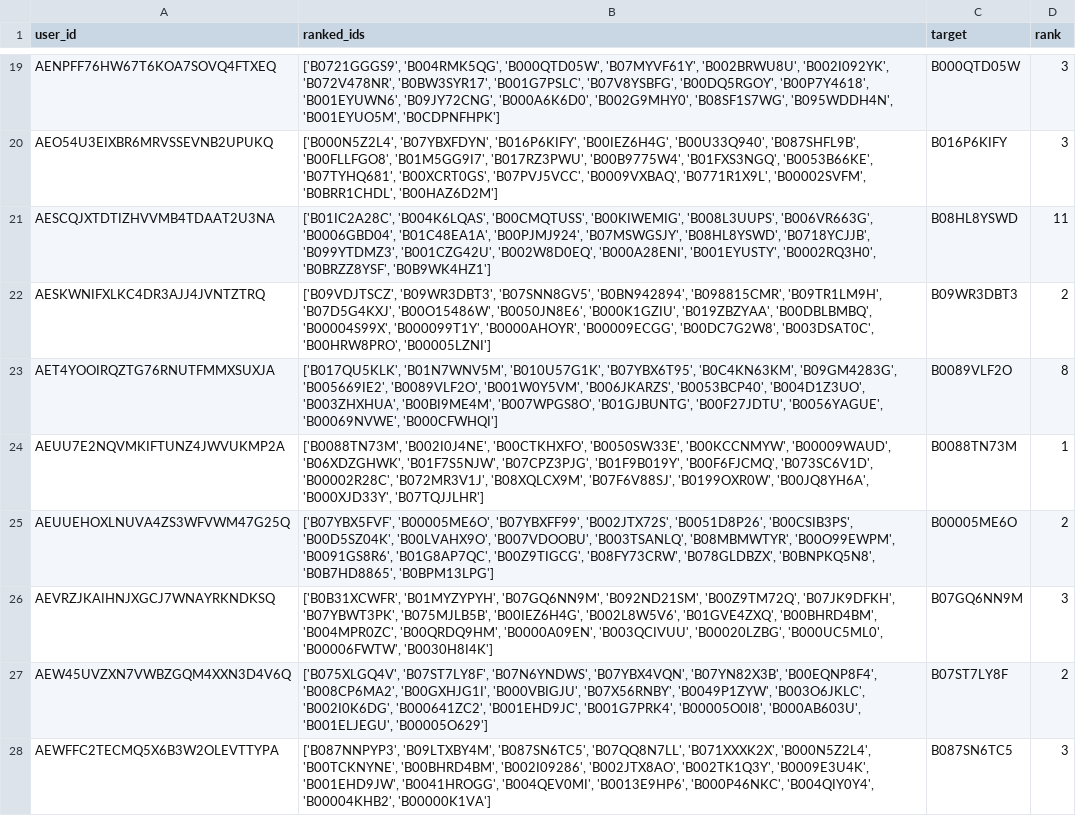
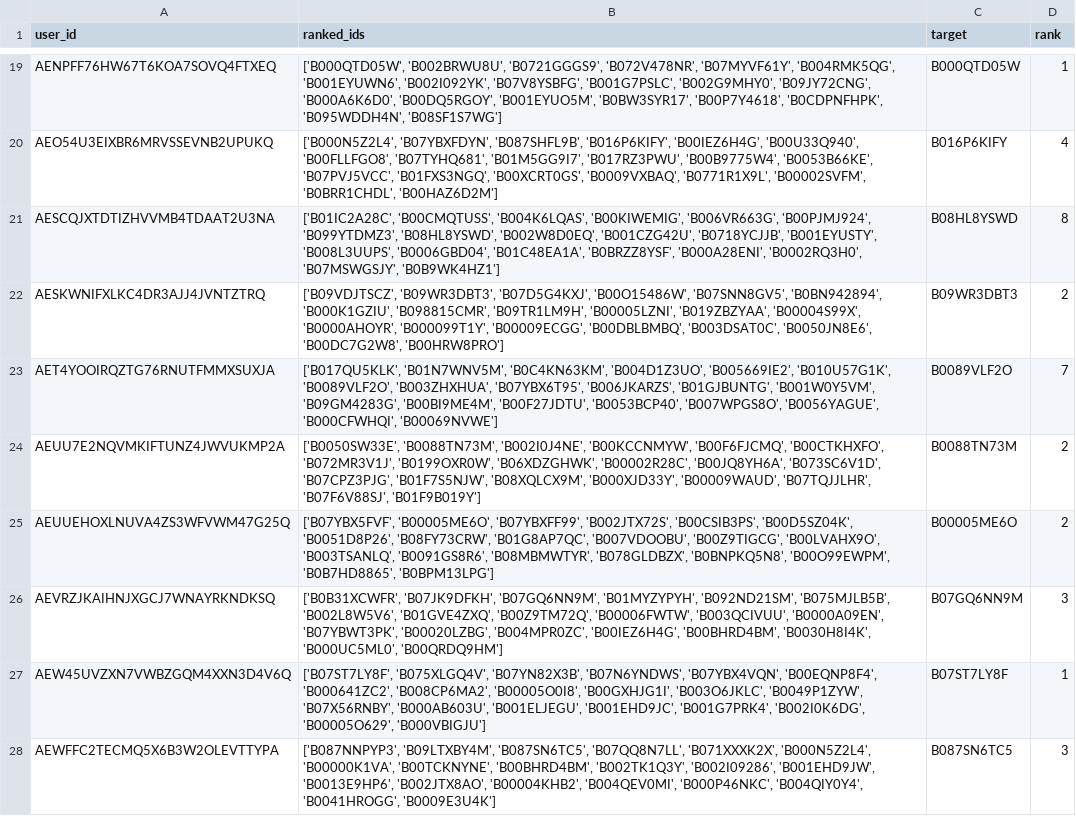
Before and after one commit to bhaavyasura7/arag-gru-recommender, a CSV file: results/predictions/gru_text_seed1_test.csv, drawn as a sheet; only a part is shown, gaps mark what is left out; the diff covers the shown part only; the diff names each change by its address in the sheet, - before the commit and + after, or states it on an @@ line.

```diff
--- a/results/predictions/gru_text_seed1_test.csv
+++ b/results/predictions/gru_text_seed1_test.csv
-B19 (ranked_ids): ['B0721GGGS9', 'B004RMK5QG', 'B000QTD05W', 'B07MYVF61Y', 'B002BRWU8U', 'B002I092YK', 'B072V478NR', 'B0BW3SYR17', 'B001G7PSLC', 'B07V8YSBFG', 'B00DQ5RGOY', 'B00P7Y4618', 'B001EYUWN6', 'B09JY72CNG', 'B000A6K6D0', 'B002G9MHY0', 'B08SF1S7WG', 'B095WDDH4N', 'B001EYUO5M', 'B0CDPNFHPK']
+B19 (ranked_ids): ['B000QTD05W', 'B002BRWU8U', 'B0721GGGS9', 'B072V478NR', 'B07MYVF61Y', 'B004RMK5QG', 'B001EYUWN6', 'B002I092YK', 'B07V8YSBFG', 'B001G7PSLC', 'B002G9MHY0', 'B09JY72CNG', 'B000A6K6D0', 'B00DQ5RGOY', 'B001EYUO5M', 'B0BW3SYR17', 'B00P7Y4618', 'B0CDPNFHPK', 'B095WDDH4N', 'B08SF1S7WG']
-D19 (rank): 3
+D19 (rank): 1
-B20 (ranked_ids): ['B000N5Z2L4', 'B07YBXFDYN', 'B016P6KIFY', 'B00IEZ6H4G', 'B00U33Q940', 'B087SHFL9B', 'B00FLLFGO8', 'B01M5GG9I7', 'B017RZ3PWU', 'B00B9775W4', 'B01FXS3NGQ', 'B0053B66KE', 'B07TYHQ681', 'B00XCRT0GS', 'B07PVJ5VCC', 'B0009VXBAQ', 'B0771R1X9L',…
+B20 (ranked_ids): ['B000N5Z2L4', 'B07YBXFDYN', 'B087SHFL9B', 'B016P6KIFY', 'B00IEZ6H4G', 'B00U33Q940', 'B00FLLFGO8', 'B07TYHQ681', 'B01M5GG9I7', 'B017RZ3PWU', 'B00B9775W4', 'B0053B66KE', 'B07PVJ5VCC', 'B01FXS3NGQ', 'B00XCRT0GS', 'B0009VXBAQ', 'B0771R1X9L',…
-D20 (rank): 3
+D20 (rank): 4
-B21 (ranked_ids): ['B01IC2A28C', 'B004K6LQAS', 'B00CMQTUSS', 'B00KIWEMIG', 'B008L3UUPS', 'B006VR663G', 'B0006GBD04', 'B01C48EA1A', 'B00PJMJ924', 'B07MSWGSJY', 'B08HL8YSWD', 'B0718YCJJB', 'B099YTDMZ3', 'B001CZG42U', 'B002W8D0EQ', 'B000A28ENI', 'B001EYUSTY', 'B0002RQ3H0', 'B0BRZZ8YSF', 'B0B9WK4HZ1']
+B21 (ranked_ids): ['B01IC2A28C', 'B00CMQTUSS', 'B004K6LQAS', 'B00KIWEMIG', 'B006VR663G', 'B00PJMJ924', 'B099YTDMZ3', 'B08HL8YSWD', 'B002W8D0EQ', 'B001CZG42U', 'B0718YCJJB', 'B001EYUSTY', 'B008L3UUPS', 'B0006GBD04', 'B01C48EA1A', 'B0BRZZ8YSF', 'B000A28ENI', 'B0002RQ3H0', 'B07MSWGSJY', 'B0B9WK4HZ1']
-D21 (rank): 11
+D21 (rank): 8
-B22 (ranked_ids): ['B09VDJTSCZ', 'B09WR3DBT3', 'B07SNN8GV5', 'B0BN942894', 'B098815CMR', 'B09TR1LM9H', 'B07D5G4KXJ', 'B00O15486W', 'B0050JN8E6', 'B000K1GZIU', 'B019ZBZYAA', 'B00DBLBMBQ', 'B00004S99X', 'B000099T1Y', 'B0000AHOYR', 'B00009ECGG', 'B00DC7G2W8', 'B003DSAT0C', 'B00HRW8PRO', 'B00005LZNI']
+B22 (ranked_ids): ['B09VDJTSCZ', 'B09WR3DBT3', 'B07D5G4KXJ', 'B00O15486W', 'B07SNN8GV5', 'B0BN942894', 'B000K1GZIU', 'B098815CMR', 'B09TR1LM9H', 'B00005LZNI', 'B019ZBZYAA', 'B00004S99X', 'B0000AHOYR', 'B000099T1Y', 'B00009ECGG', 'B00DBLBMBQ', 'B003DSAT0C', 'B0050JN8E6', 'B00DC7G2W8', 'B00HRW8PRO']
-B23 (ranked_ids): ['B017QU5KLK', 'B01N7WNV5M', 'B010U57G1K', 'B07YBX6T95', 'B0C4KN63KM', 'B09GM4283G', 'B005669IE2', 'B0089VLF2O', 'B001W0Y5VM', 'B006JKARZS', 'B0053BCP40', 'B004D1Z3UO', 'B003ZHXHUA', 'B00BI9ME4M', 'B007WPGS8O', 'B01GJBUNTG', 'B00F27JDTU', 'B0056YAGUE', 'B00069NVWE', 'B000CFWHQI']
+B23 (ranked_ids): ['B017QU5KLK', 'B01N7WNV5M', 'B0C4KN63KM', 'B004D1Z3UO', 'B005669IE2', 'B010U57G1K', 'B0089VLF2O', 'B003ZHXHUA', 'B07YBX6T95', 'B006JKARZS', 'B01GJBUNTG', 'B001W0Y5VM', 'B09GM4283G', 'B00BI9ME4M', 'B00F27JDTU', 'B0053BCP40', 'B007WPGS8O', 'B0056YAGUE', 'B000CFWHQI', 'B00069NVWE']
-D23 (rank): 8
+D23 (rank): 7
-B24 (ranked_ids): ['B0088TN73M', 'B002I0J4NE', 'B00CTKHXFO', 'B0050SW33E', 'B00KCCNMYW', 'B00009WAUD', 'B06XDZGHWK', 'B01F7S5NJW', 'B07CPZ3PJG', 'B01F9B019Y', 'B00F6FJCMQ', 'B073SC6V1D', 'B00002R28C', 'B072MR3V1J', 'B08XQLCX9M', 'B07F6V88SJ', 'B0199OXR0W', 'B00JQ8YH6A', 'B000XJD33Y', 'B07TQJJLHR']
+B24 (ranked_ids): ['B0050SW33E', 'B0088TN73M', 'B002I0J4NE', 'B00KCCNMYW', 'B00F6FJCMQ', 'B00CTKHXFO', 'B072MR3V1J', 'B0199OXR0W', 'B06XDZGHWK', 'B00002R28C', 'B00JQ8YH6A', 'B073SC6V1D', 'B07CPZ3PJG', 'B01F7S5NJW', 'B08XQLCX9M', 'B000XJD33Y', 'B00009WAUD', 'B07TQJJLHR', 'B07F6V88SJ', 'B01F9B019Y']
-D24 (rank): 1
+D24 (rank): 2
-B25 (ranked_ids): …'B07YBXFF99', 'B002JTX72S', 'B0051D8P26', 'B00CSIB3PS', 'B00D5SZ04K', 'B00LVAHX9O', 'B007VDOOBU', 'B003TSANLQ', 'B08MBMWTYR', 'B00O99EWPM', 'B0091GS8R6', 'B01G8AP7QC', 'B00Z9TIGCG', 'B08FY73CRW', 'B078GLDBZX', 'B0BNPKQ5N8', 'B0B7HD8865', 'B0BPM13LPG']
+B25 (ranked_ids): …'B07YBXFF99', 'B002JTX72S', 'B00CSIB3PS', 'B00D5SZ04K', 'B0051D8P26', 'B08FY73CRW', 'B01G8AP7QC', 'B007VDOOBU', 'B00Z9TIGCG', 'B00LVAHX9O', 'B003TSANLQ', 'B0091GS8R6', 'B08MBMWTYR', 'B078GLDBZX', 'B0BNPKQ5N8', 'B00O99EWPM', 'B0B7HD8865', 'B0BPM13LPG']
-B26 (ranked_ids): ['B0B31XCWFR', 'B01MYZYPYH', 'B07GQ6NN9M', 'B092ND21SM', 'B00Z9TM72Q', 'B07JK9DFKH', 'B07YBWT3PK', 'B075MJLB5B', 'B00IEZ6H4G', 'B002L8W5V6', 'B01GVE4ZXQ', 'B00BHRD4BM', 'B004MPR0ZC', 'B00QRDQ9HM', 'B0000A09EN', 'B003QCIVUU', 'B00020LZBG', 'B000UC5ML0', 'B00006FWTW', 'B0030H8I4K']
+B26 (ranked_ids): ['B0B31XCWFR', 'B07JK9DFKH', 'B07GQ6NN9M', 'B01MYZYPYH', 'B092ND21SM', 'B075MJLB5B', 'B002L8W5V6', 'B01GVE4ZXQ', 'B00Z9TM72Q', 'B00006FWTW', 'B003QCIVUU', 'B0000A09EN', 'B07YBWT3PK', 'B00020LZBG', 'B004MPR0ZC', 'B00IEZ6H4G', 'B00BHRD4BM', 'B0030H8I4K', 'B000UC5ML0', 'B00QRDQ9HM']
-B27 (ranked_ids): ['B075XLGQ4V', 'B07ST7LY8F', 'B07N6YNDWS', 'B07YBX4VQN', 'B07YN82X3B', 'B00EQNP8F4', 'B008CP6MA2', 'B00GXHJG1I', 'B000VBIGJU', 'B07X56RNBY', 'B0049P1ZYW', 'B003O6JKLC', 'B002I0K6DG', 'B000641ZC2', 'B001EHD9JC', 'B001G7PRK4', 'B00005O0I8', 'B000AB603U', 'B001ELJEGU', 'B00005O629']
+B27 (ranked_ids): ['B07ST7LY8F', 'B075XLGQ4V', 'B07YN82X3B', 'B07N6YNDWS', 'B07YBX4VQN', 'B00EQNP8F4', 'B000641ZC2', 'B008CP6MA2', 'B00005O0I8', 'B00GXHJG1I', 'B003O6JKLC', 'B0049P1ZYW', 'B07X56RNBY', 'B000AB603U', 'B001ELJEGU', 'B001EHD9JC', 'B001G7PRK4', 'B002I0K6DG', 'B00005O629', 'B000VBIGJU']
-D27 (rank): 2
+D27 (rank): 1
-B28 (ranked_ids): …'B071XXXK2X', 'B000N5Z2L4', 'B00TCKNYNE', 'B00BHRD4BM', 'B002I09286', 'B002JTX8AO', 'B002TK1Q3Y', 'B0009E3U4K', 'B001EHD9JW', 'B0041HROGG', 'B004QEV0MI', 'B0013E9HP6', 'B000P46NKC', 'B004QIY0Y4', 'B00004KHB2', 'B00000K1VA']
+B28 (ranked_ids): …'B071XXXK2X', 'B000N5Z2L4', 'B00000K1VA', 'B00TCKNYNE', 'B00BHRD4BM', 'B002TK1Q3Y', 'B002I09286', 'B001EHD9JW', 'B0013E9HP6', 'B002JTX8AO', 'B00004KHB2', 'B004QEV0MI', 'B000P46NKC', 'B004QIY0Y4', 'B0041HROGG', 'B0009E3U4K']
```
Also changed, not shown: 157 edited cells elsewhere in this file, results/predictions/arag_gru_text_test.csv, results/predictions/gru_text_seed2_test.csv, 19 other files.
